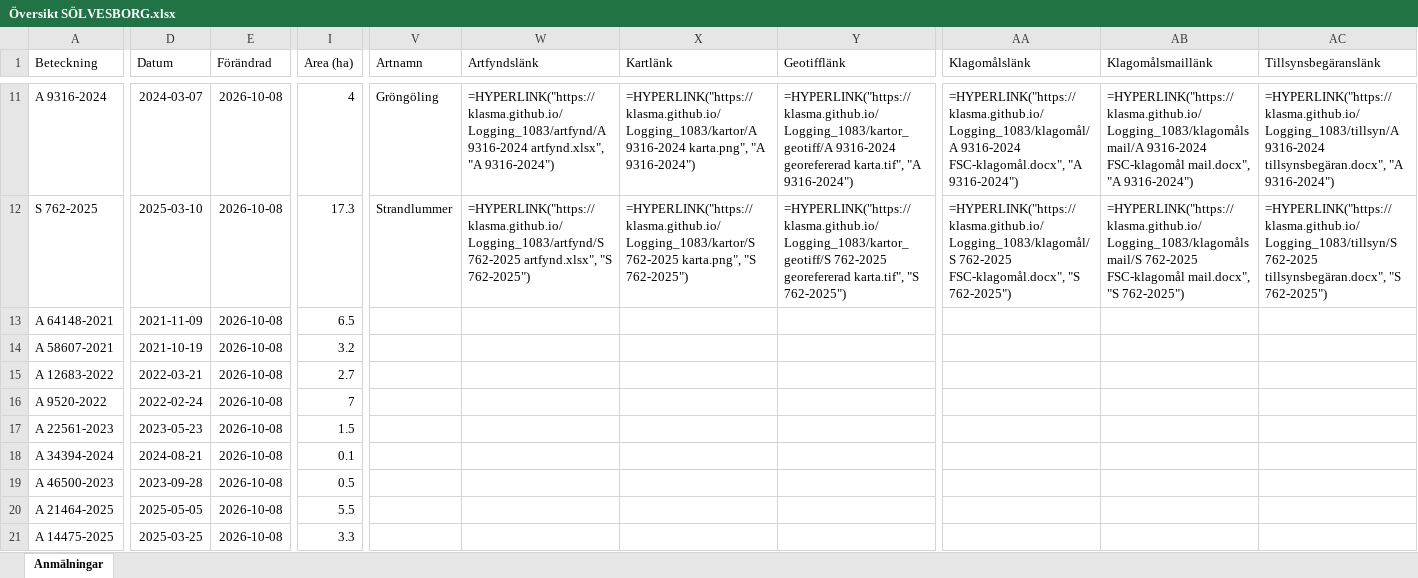
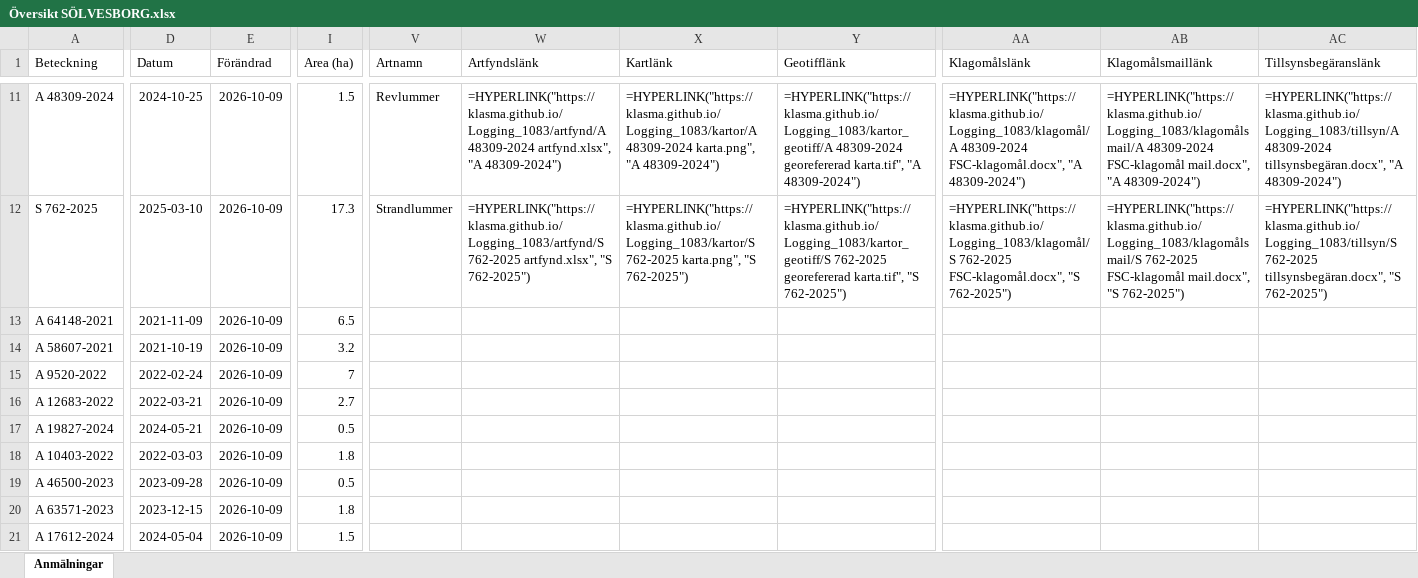
Before and after one commit to klasma/Logging_1083, an Excel workbook: Översikt SÖLVESBORG.xlsx, sheet Anmälningar, drawn as a sheet; only a part is shown, gaps mark what is left out; values as stored, in another font and other column widths than the file's, no borders; formulas without a stored value are shown as written; the diff covers the shown part only; the diff names each change by its address in the sheet, - before the commit and + after, or states it on an @@ line.

```diff
--- a/Översikt SÖLVESBORG.xlsx (sheet Anmälningar)
+++ b/Översikt SÖLVESBORG.xlsx (sheet Anmälningar)
-A11 (Beteckning): A 9316-2024
+A11 (Beteckning): A 48309-2024
-D11 (Datum): 2024-03-07
+D11 (Datum): 2024-10-25
-E11:E21 (Förändrad): 2026-10-08
+E11:E21 (Förändrad): 2026-10-09
-I11 (Area (ha)): 4
+I11 (Area (ha)): 1.5
-V11 (Artnamn): Gröngöling
+V11 (Artnamn): Revlummer
-W11 (Artfyndslänk): =HYPERLINK("https://klasma.github.io/Logging_1083/artfynd/A 9316-2024 artfynd.xlsx", "A 9316-2024")
+W11 (Artfyndslänk): =HYPERLINK("https://klasma.github.io/Logging_1083/artfynd/A 48309-2024 artfynd.xlsx", "A 48309-2024")
-X11 (Kartlänk): =HYPERLINK("https://klasma.github.io/Logging_1083/kartor/A 9316-2024 karta.png", "A 9316-2024")
+X11 (Kartlänk): =HYPERLINK("https://klasma.github.io/Logging_1083/kartor/A 48309-2024 karta.png", "A 48309-2024")
-Y11 (Geotifflänk): =HYPERLINK("https://klasma.github.io/Logging_1083/kartor_geotiff/A 9316-2024 georefererad karta.tif", "A 9316-2024")
+Y11 (Geotifflänk): =HYPERLINK("https://klasma.github.io/Logging_1083/kartor_geotiff/A 48309-2024 georefererad karta.tif", "A 48309-2024")
-AA11 (Klagomålslänk): =HYPERLINK("https://klasma.github.io/Logging_1083/klagomål/A 9316-2024 FSC-klagomål.docx", "A 9316-2024")
+AA11 (Klagomålslänk): =HYPERLINK("https://klasma.github.io/Logging_1083/klagomål/A 48309-2024 FSC-klagomål.docx", "A 48309-2024")
-AB11 (Klagomålsmaillänk): =HYPERLINK("https://klasma.github.io/Logging_1083/klagomålsmail/A 9316-2024 FSC-klagomål mail.docx", "A 9316-2024")
+AB11 (Klagomålsmaillänk): =HYPERLINK("https://klasma.github.io/Logging_1083/klagomålsmail/A 48309-2024 FSC-klagomål mail.docx", "A 48309-2024")
-AC11 (Tillsynsbegäranslänk): =HYPERLINK("https://klasma.github.io/Logging_1083/tillsyn/A 9316-2024 tillsynsbegäran.docx", "A 9316-2024")
+AC11 (Tillsynsbegäranslänk): =HYPERLINK("https://klasma.github.io/Logging_1083/tillsyn/A 48309-2024 tillsynsbegäran.docx", "A 48309-2024")
-A15 (Beteckning): A 12683-2022
+A15 (Beteckning): A 9520-2022
-D15 (Datum): 2022-03-21
+D15 (Datum): 2022-02-24
-I15 (Area (ha)): 2.7
+I15 (Area (ha)): 7
-A16 (Beteckning): A 9520-2022
+A16 (Beteckning): A 12683-2022
-D16 (Datum): 2022-02-24
+D16 (Datum): 2022-03-21
-I16 (Area (ha)): 7
+I16 (Area (ha)): 2.7
-A17 (Beteckning): A 22561-2023
+A17 (Beteckning): A 19827-2024
-D17 (Datum): 2023-05-23
+D17 (Datum): 2024-05-21
-I17 (Area (ha)): 1.5
+I17 (Area (ha)): 0.5
-A18 (Beteckning): A 34394-2024
+A18 (Beteckning): A 10403-2022
-D18 (Datum): 2024-08-21
+D18 (Datum): 2022-03-03
-I18 (Area (ha)): 0.1
+I18 (Area (ha)): 1.8
-A20 (Beteckning): A 21464-2025
+A20 (Beteckning): A 63571-2023
-D20 (Datum): 2025-05-05
+D20 (Datum): 2023-12-15
-I20 (Area (ha)): 5.5
+I20 (Area (ha)): 1.8
-A21 (Beteckning): A 14475-2025
+A21 (Beteckning): A 17612-2024
-D21 (Datum): 2025-03-25
+D21 (Datum): 2024-05-04
-I21 (Area (ha)): 3.3
+I21 (Area (ha)): 1.5
```
Also changed, not shown: 376 edited cells elsewhere in this sheet, artfynd/A 10274-2022 artfynd.xlsx, artfynd/A 28478-2023 artfynd.xlsx, 54 other files.
